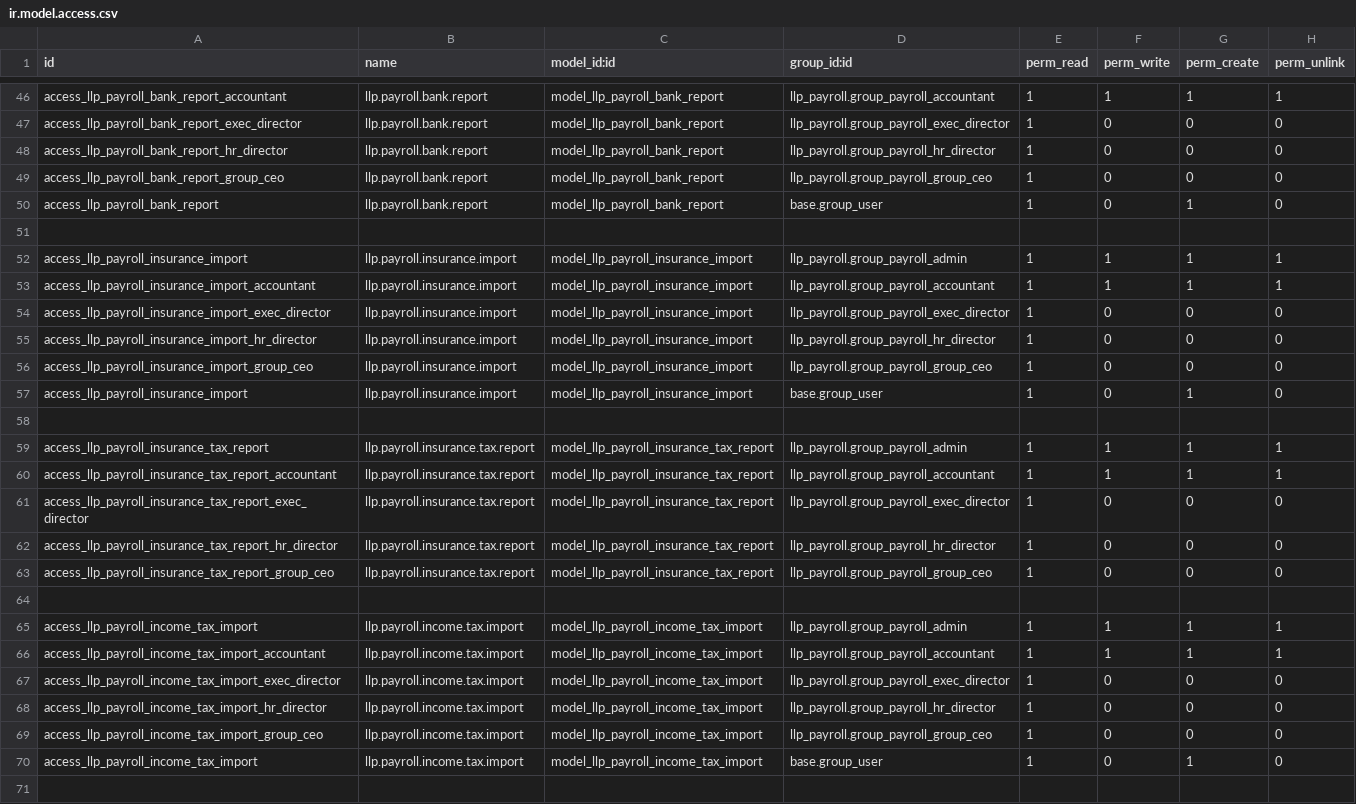
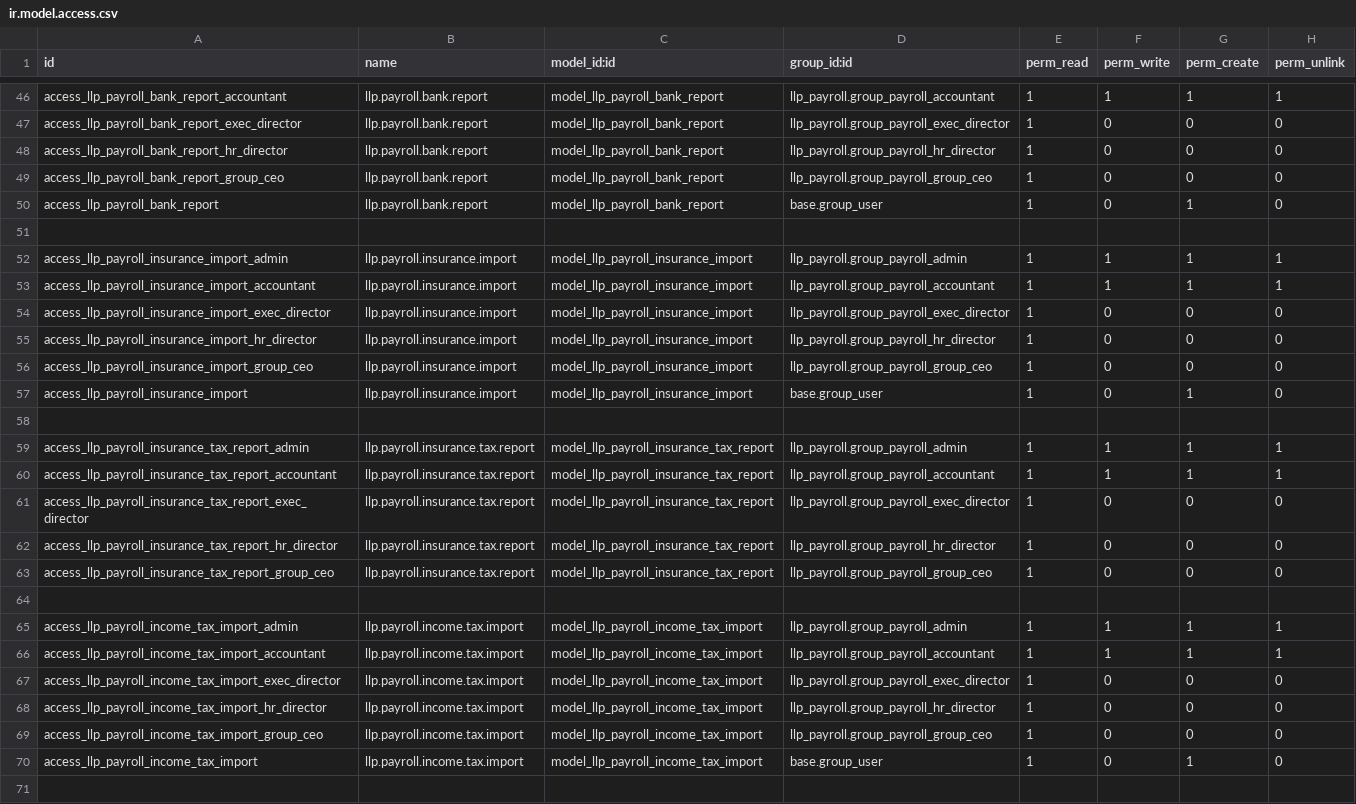
Before and after one commit to SaruulD/llp, a CSV file: llp_payroll/security/ir.model.access.csv, drawn as a sheet; only a part is shown, gaps mark what is left out; the diff covers the shown part only.

```diff
--- a/llp_payroll/security/ir.model.access.csv
+++ b/llp_payroll/security/ir.model.access.csv
@@ -51,3 +51,3 @@ access_llp_payroll_bank_report,llp.payroll.bank.report,model_llp_payroll_bank_re
 
-access_llp_payroll_insurance_import,llp.payroll.insurance.import,model_llp_payroll_insurance_import,llp_payroll.group_payroll_admin,1,1,1,1
+access_llp_payroll_insurance_import_admin,llp.payroll.insurance.import,model_llp_payroll_insurance_import,llp_payroll.group_payroll_admin,1,1,1,1
 access_llp_payroll_insurance_import_accountant,llp.payroll.insurance.import,model_llp_payroll_insurance_import,llp_payroll.group_payroll_accountant,1,1,1,1
@@ -58,3 +58,3 @@ access_llp_payroll_insurance_import,llp.payroll.insurance.import,model_llp_payro
 
-access_llp_payroll_insurance_tax_report,llp.payroll.insurance.tax.report,model_llp_payroll_insurance_tax_report,llp_payroll.group_payroll_admin,1,1,1,1
+access_llp_payroll_insurance_tax_report_admin,llp.payroll.insurance.tax.report,model_llp_payroll_insurance_tax_report,llp_payroll.group_payroll_admin,1,1,1,1
 access_llp_payroll_insurance_tax_report_accountant,llp.payroll.insurance.tax.report,model_llp_payroll_insurance_tax_report,llp_payroll.group_payroll_accountant,1,1,1,1
@@ -64,3 +64,3 @@ access_llp_payroll_insurance_tax_report_group_ceo,llp.payroll.insurance.tax.repo
 
-access_llp_payroll_income_tax_import,llp.payroll.income.tax.import,model_llp_payroll_income_tax_import,llp_payroll.group_payroll_admin,1,1,1,1
+access_llp_payroll_income_tax_import_admin,llp.payroll.income.tax.import,model_llp_payroll_income_tax_import,llp_payroll.group_payroll_admin,1,1,1,1
 access_llp_payroll_income_tax_import_accountant,llp.payroll.income.tax.import,model_llp_payroll_income_tax_import,llp_payroll.group_payroll_accountant,1,1,1,1
```
Also changed, not shown: 5 added rows and 5 edited cells elsewhere in this file.
